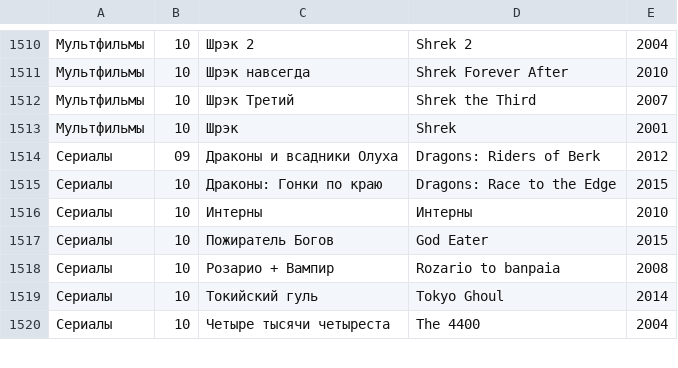
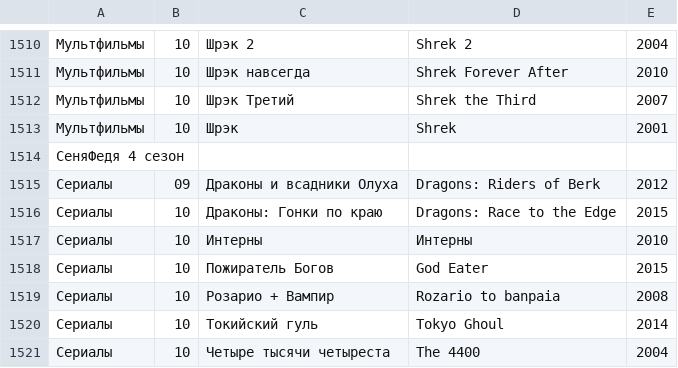
Before and after one commit to AnnaBurova/1--library, a CSV file: likes/kinopoisk.csv, drawn as a sheet; only a part is shown, gaps mark what is left out; the diff names each change by its address in the sheet, - before the commit and + after, or states it on an @@ line.

Commit message:
Update kinopoisk.csv

```diff
--- a/likes/kinopoisk.csv
+++ b/likes/kinopoisk.csv
+row 1514: СеняФедя 4 сезон
```
